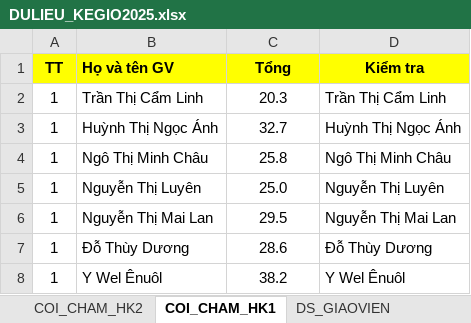
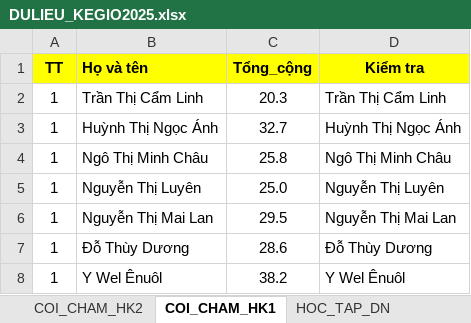
Before and after one commit to VU-SON-HAI01/ke-khai-gio-day-app, an Excel workbook: data_base/DULIEU_KEGIO2025.xlsx, sheet COI_CHAM_HK1, drawn as a sheet; only a part is shown; values as stored, in another font and other column widths than the file's, no borders; the diff names each change by its address in the sheet, - before the commit and + after, or states it on an @@ line.

Commit message:
Enhance teacher data selection logic to provide feedback when no data is found and streamline data retrieval from Excel sheets.

```diff
--- a/data_base/DULIEU_KEGIO2025.xlsx (sheet COI_CHAM_HK1)
+++ b/data_base/DULIEU_KEGIO2025.xlsx (sheet COI_CHAM_HK1)
+sheet tab: HOC_TAP_DN
-B1: Họ và tên GV
+B1: Họ và tên
-C1: Tổng
+C1: Tổng_cộng
```
Also changed, not shown: sheet COI_CHAM_HK2, sheet DS_GIAOVIEN, sheet COI_CHAM_THI_TN, 1 other file.
